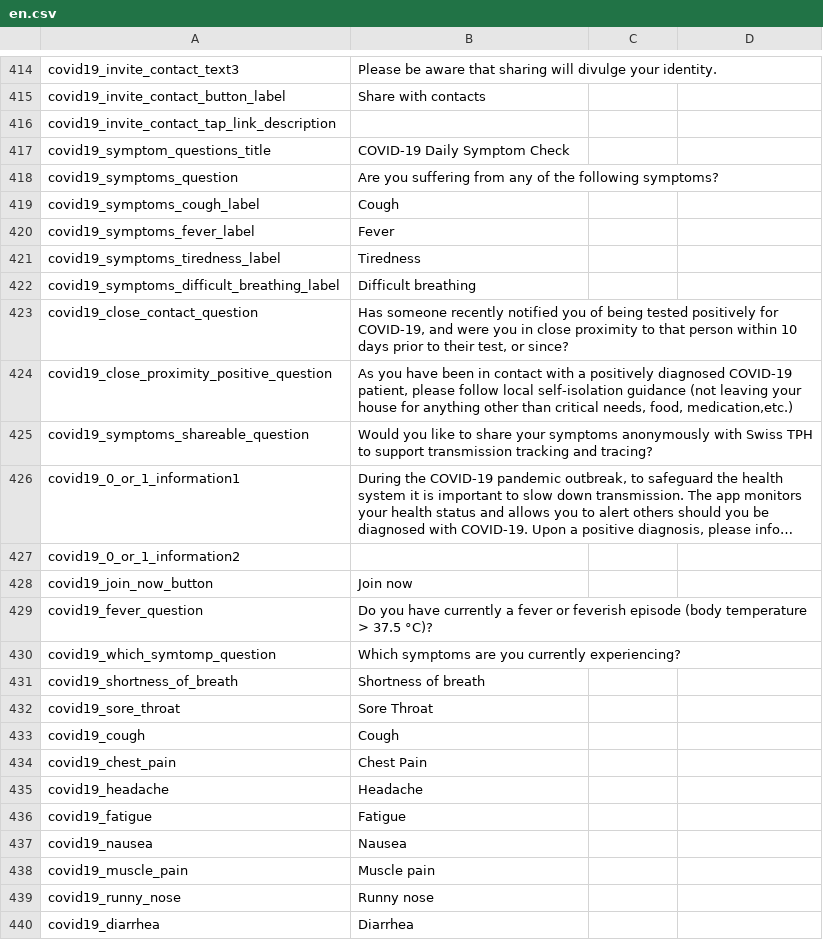
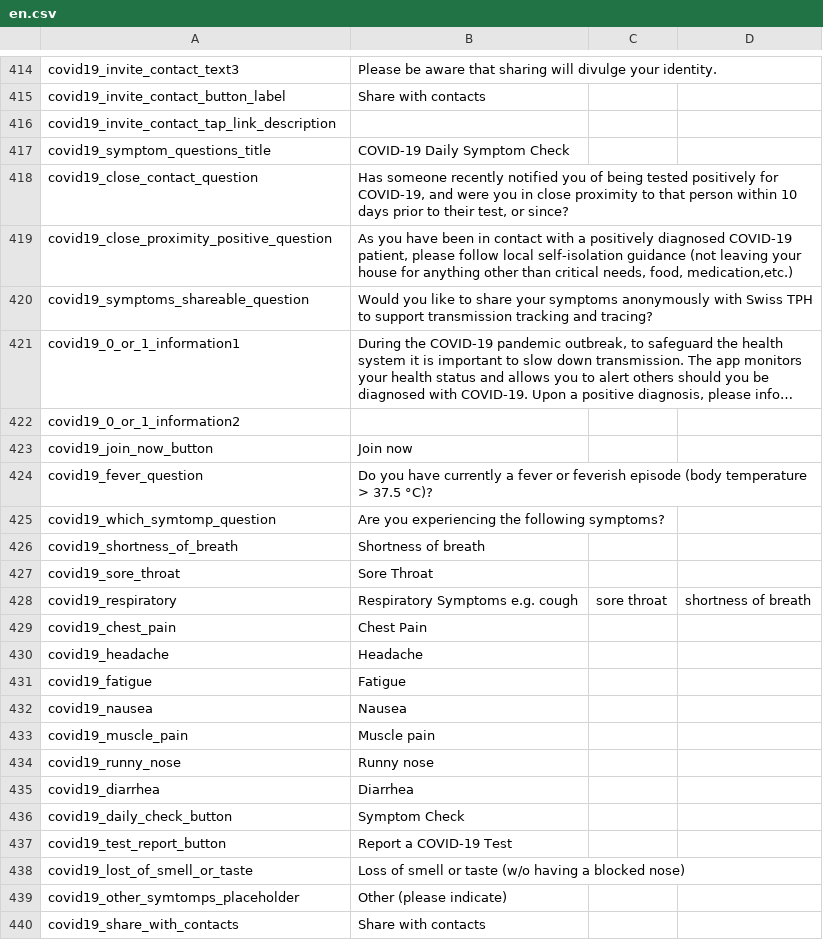
Before and after one commit to CentivaHealth/centiva-translations, a CSV file: en.csv, drawn as a sheet; only a part is shown, gaps mark what is left out; the shorter side is filled out with more unchanged rows; long unchanged cells end in ….

Commit message:
merge respiratory symptoms

```diff
--- a/en.csv
+++ b/en.csv
@@ -417,7 +417,2 @@ covid19_invite_contact_tap_link_description," "
 covid19_symptom_questions_title,"COVID-19 Daily Symptom Check"
-covid19_symptoms_question,"Are you suffering from any of the following symptoms?"
-covid19_symptoms_cough_label,"Cough"
-covid19_symptoms_fever_label,"Fever"
-covid19_symptoms_tiredness_label,"Tiredness"
-covid19_symptoms_difficult_breathing_label,"Difficult breathing"
 covid19_close_contact_question,"Has someone recently notified you of being tested positively for COVID-19, and were you in close proximity to that person within 10 days prior to their test, or since?"
@@ -429,6 +424,6 @@ covid19_join_now_button,Join now
 covid19_fever_question,"Do you have currently a fever or feverish episode (body temperature > 37.5 °C)?"
-covid19_which_symtomp_question,"Which symptoms are you currently experiencing?"
+covid19_which_symtomp_question,"Are you experiencing the following symptoms?"
 covid19_shortness_of_breath,Shortness of breath
 covid19_sore_throat,Sore Throat
-covid19_cough,Cough
+covid19_respiratory,Respiratory Symptoms e.g. cough, sore throat, shortness of breath
 covid19_chest_pain,Chest Pain
```
